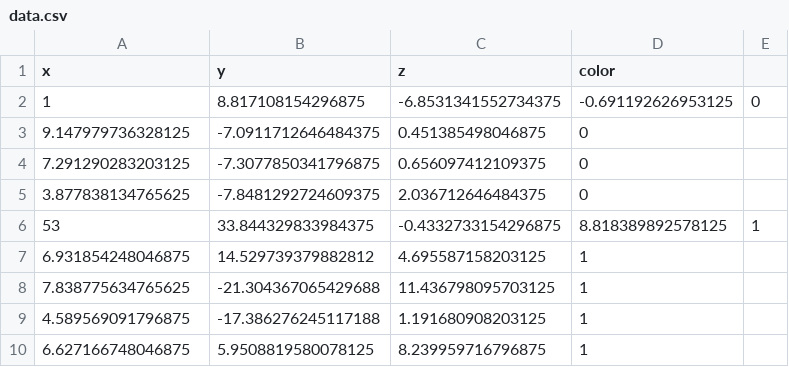
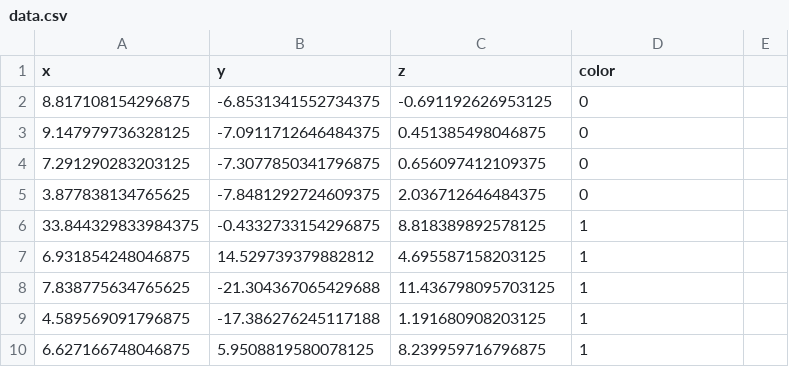
Before and after one commit to dev-sidd-16/ML-Benchmark, a CSV file: data.csv, drawn as a sheet; removed rows and columns are numbered as before the commit, all else as after; the diff names each change by its address in the sheet, - before the commit and + after, or states it on an @@ line.

Commit message:
Update

```diff
--- a/data.csv
+++ b/data.csv
-row 2: 1 | 8.817108154296875 | -6.8531341552734375 | -0.691192626953125 | 0
+row 2: 8.817108154296875 | -6.8531341552734375 | -0.691192626953125 | 0
-row 6: 53 | 33.844329833984375 | -0.4332733154296875 | 8.818389892578125 | 1
+row 6: 33.844329833984375 | -0.4332733154296875 | 8.818389892578125 | 1
```
